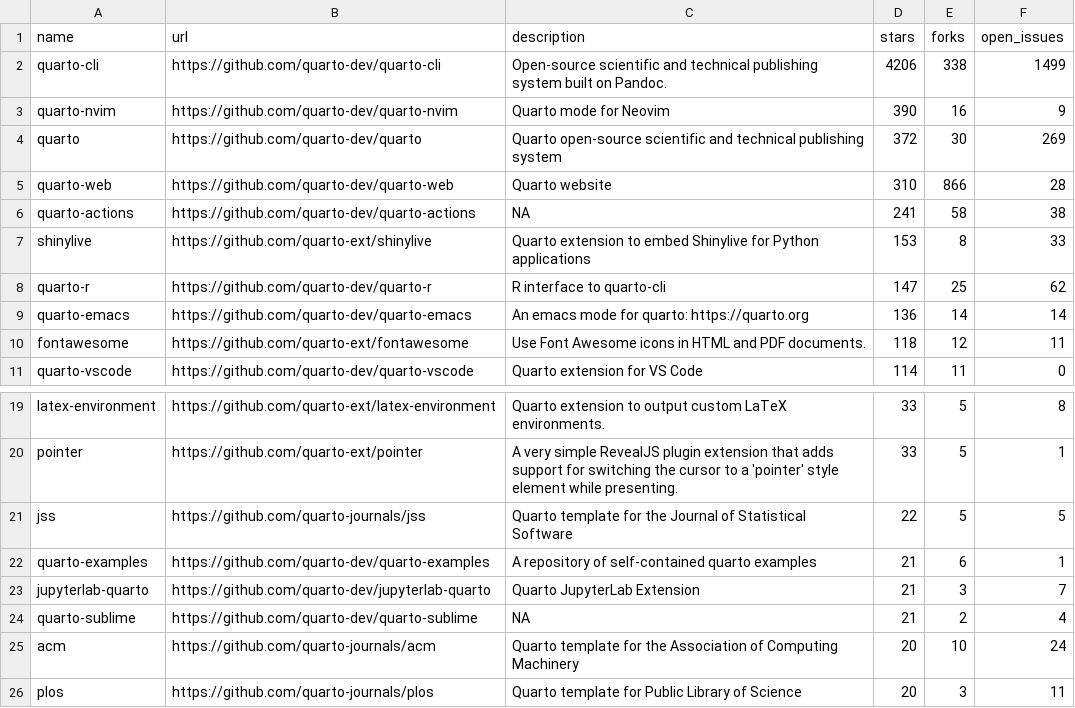
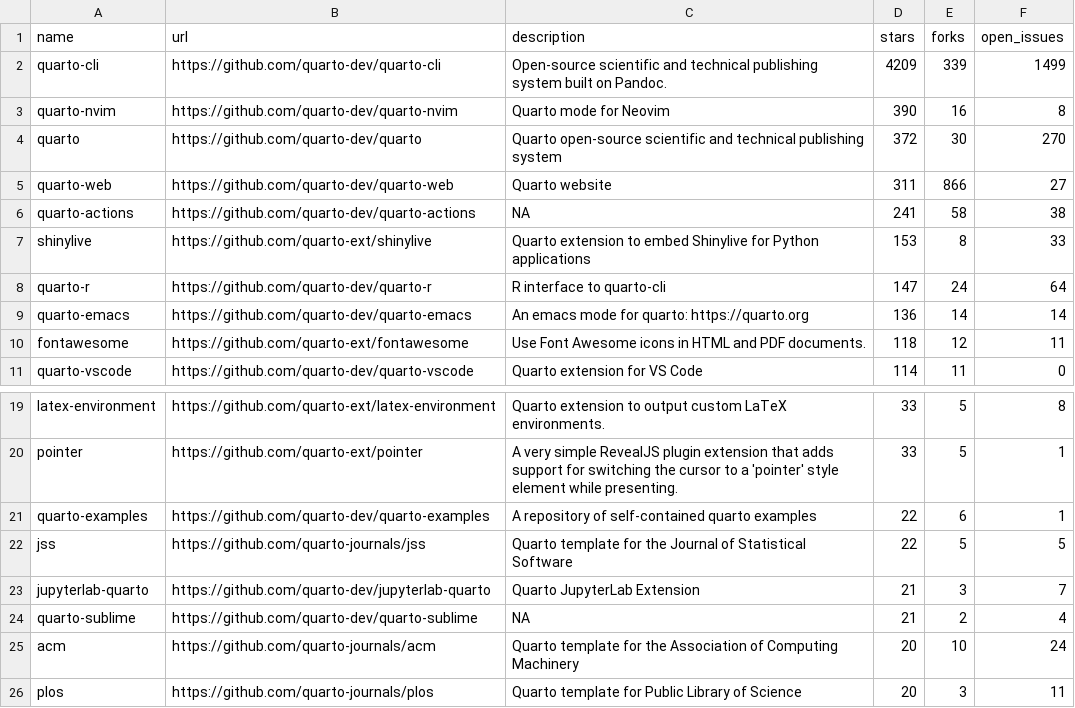
Before and after one commit to mablan/sandbox, a CSV file: 01-monitoring-quarto-repos/quarto_repos.csv, drawn as a sheet; only a part is shown, gaps mark what is left out.

```diff
--- a/01-monitoring-quarto-repos/quarto_repos.csv
+++ b/01-monitoring-quarto-repos/quarto_repos.csv
@@ -1,9 +1,9 @@
 name,url,description,stars,forks,open_issues
-quarto-cli,https://github.com/quarto-dev/quarto-cli,Open-source scientific and technical publishing system built on Pandoc.,4206,338,1499
-quarto-nvim,https://github.com/quarto-dev/quarto-nvim,Quarto mode for Neovim,390,16,9
-quarto,https://github.com/quarto-dev/quarto,Quarto open-source scientific and technical publishing system,372,30,269
-quarto-web,https://github.com/quarto-dev/quarto-web,Quarto website,310,866,28
+quarto-cli,https://github.com/quarto-dev/quarto-cli,Open-source scientific and technical publishing system built on Pandoc.,4209,339,1499
+quarto-nvim,https://github.com/quarto-dev/quarto-nvim,Quarto mode for Neovim,390,16,8
+quarto,https://github.com/quarto-dev/quarto,Quarto open-source scientific and technical publishing system,372,30,270
+quarto-web,https://github.com/quarto-dev/quarto-web,Quarto website,311,866,27
 quarto-actions,https://github.com/quarto-dev/quarto-actions,NA,241,58,38
 shinylive,https://github.com/quarto-ext/shinylive,Quarto extension to embed Shinylive for Python applications,153,8,33
-quarto-r,https://github.com/quarto-dev/quarto-r,R interface to quarto-cli,147,25,62
+quarto-r,https://github.com/quarto-dev/quarto-r,R interface to quarto-cli,147,24,64
 quarto-emacs,https://github.com/quarto-dev/quarto-emacs,An emacs mode for quarto: https://quarto.org,136,14,14
@@ -20,4 +20,4 @@ latex-environment,https://github.com/quarto-ext/latex-environment,Quarto extensi
 pointer,https://github.com/quarto-ext/pointer,A very simple RevealJS plugin extension that adds support for switching the cursor to a 'pointer' style element while presenting.,33,5,1
+quarto-examples,https://github.com/quarto-dev/quarto-examples,A repository of self-contained quarto examples,22,6,1
 jss,https://github.com/quarto-journals/jss,Quarto template for the Journal of Statistical Software,22,5,5
-quarto-examples,https://github.com/quarto-dev/quarto-examples,A repository of self-contained quarto examples,21,6,1
 jupyterlab-quarto,https://github.com/quarto-dev/jupyterlab-quarto,Quarto JupyterLab Extension,21,3,7
```
Also changed, not shown: 1 other file.
